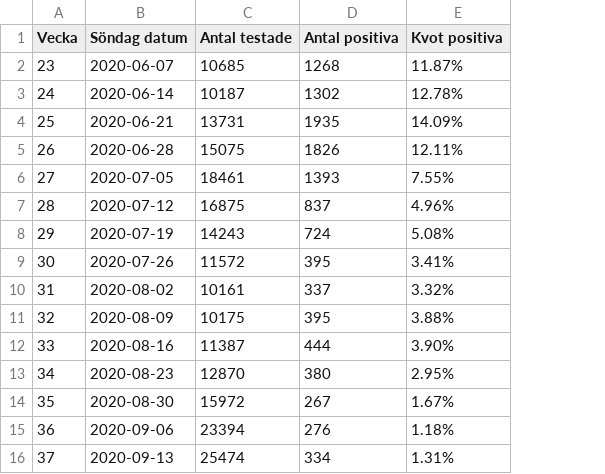
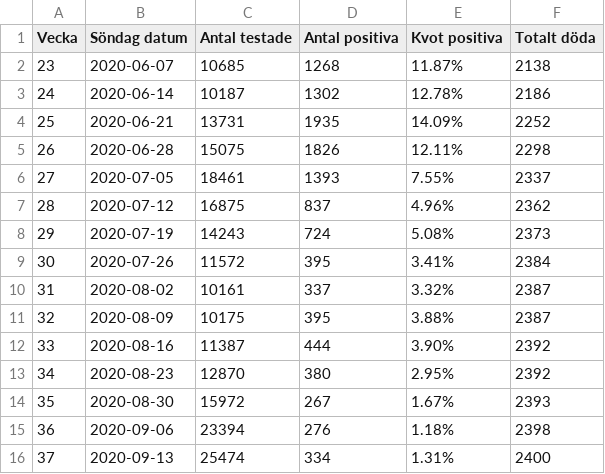
Before and after one commit to mrunesson/covid-19, a CSV file: Corona - Stockholm weekly.csv, drawn as a sheet; the diff names each change by its address in the sheet, - before the commit and + after, or states it on an @@ line.

Commit message:
Add total death on weekly dataset.

```diff
--- a/Corona - Stockholm weekly.csv
+++ b/Corona - Stockholm weekly.csv
+column F (Totalt döda), rows 2-16: 2138 | 2186 | 2252 | 2298 | 2337 | 2362 | 2373 | 2384 | 2387 | 2387 | 2392 | 2392 | 2393 | 2398 | 2400
```
